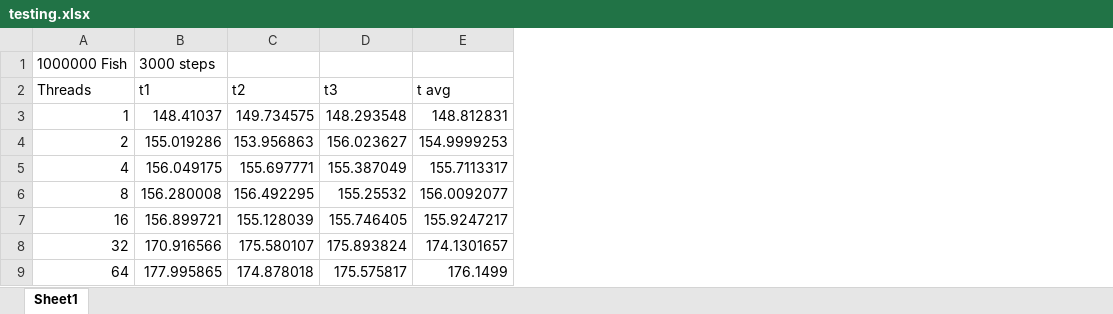
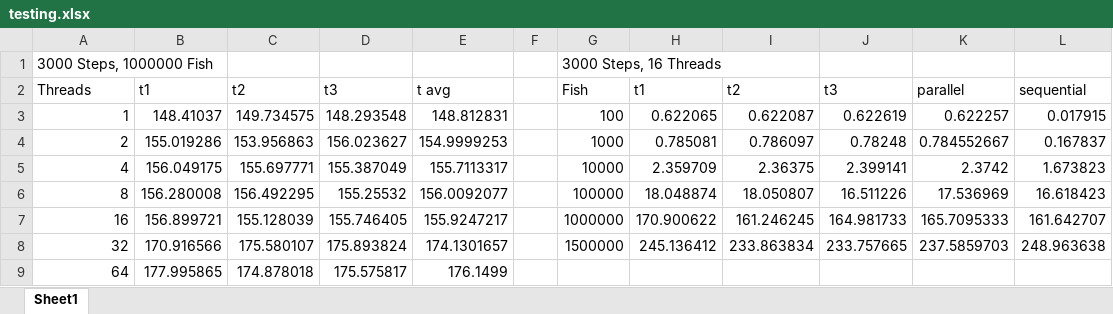
Before and after one commit to cplAloysius/CITS3402-Fish-School-Behaviour-Project, an Excel workbook: testing.xlsx, sheet Sheet1, drawn as a sheet; values as stored, in another font and other column widths than the file's, no borders; charts and pictures not drawn; removed rows and columns are numbered as before the commit, all else as after; the diff names each change by its address in the sheet, - before the commit and + after, or states it on an @@ line.

Commit message:
update test results

```diff
--- a/testing.xlsx (sheet Sheet1)
+++ b/testing.xlsx (sheet Sheet1)
+column F, empty
+column G, rows 2-8: Fish | 100 | 1000 | 10000 | 100000 | 1000000 | 1500000
+column H, rows 2-8: t1 | 0.622065 | 0.785081 | 2.359709 | 18.048874 | 170.900622 | 245.136412
+column I, rows 2-8: t2 | 0.622087 | 0.786097 | 2.36375 | 18.050807 | 161.246245 | 233.863834
+column J, rows 2-8: t3 | 0.622619 | 0.78248 | 2.399141 | 16.511226 | 164.981733 | 233.757665
+column K, rows 2-8: parallel | 0.622257 | 0.784552667 | 2.3742 | 17.536969 | 165.7095333 | 237.5859703
+column L, rows 2-8: sequential | 0.017915 | 0.167837 | 1.673823 | 16.618423 | 161.642707 | 248.963638
-row 1: 1000000 Fish | 3000 steps
+row 1: 3000 Steps, 1000000 Fish |  |  |  |  |  | 3000 Steps, 16 Threads
```
Also changed, not shown: charts or pictures.
